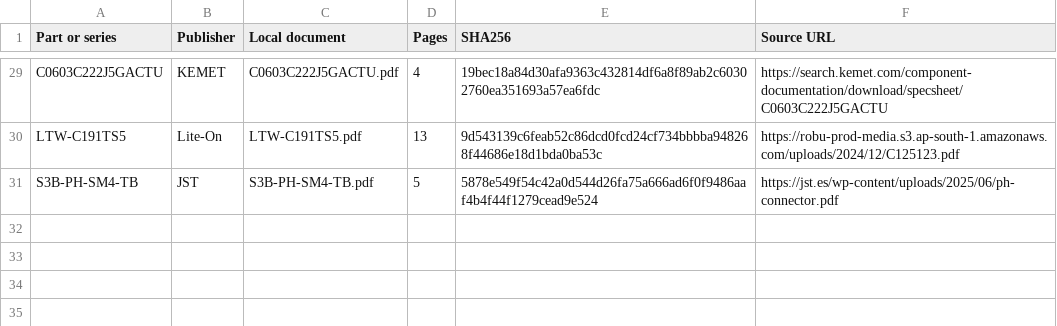
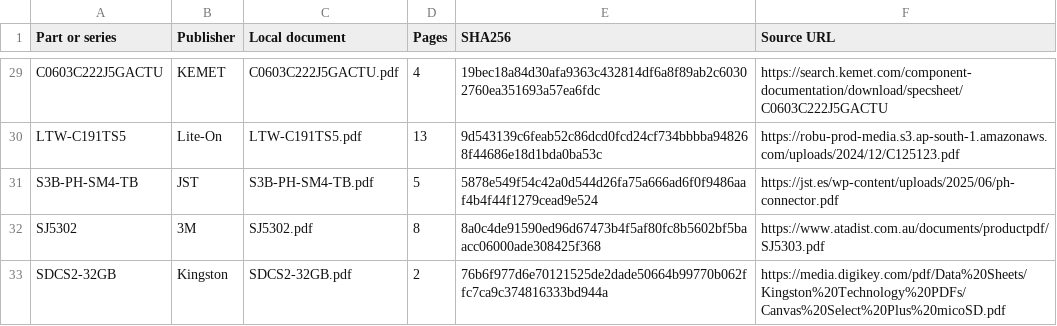
Before and after one commit to rustyameadows/LAB-Pocket-Computer, a CSV file: hardware/rev-a/datasheets/index.csv, drawn as a sheet; only a part is shown, gaps mark what is left out; the diff names each change by its address in the sheet, - before the commit and + after, or states it on an @@ line.

```diff
--- a/hardware/rev-a/datasheets/index.csv
+++ b/hardware/rev-a/datasheets/index.csv
+row 32: SJ5302 | 3M | SJ5302.pdf | 8 | 8a0c4de91590ed96d67473b4f5af80fc8b5602bf5baacc06000ade308425f368 | https://www.atadist.com.au/documents/productpdf/SJ5303.pdf
+row 33: SDCS2-32GB | Kingston | SDCS2-32GB.pdf | 2 | 76b6f977d6e70121525de2dade50664b99770b062ffc7ca9c374816333bd944a | https://media.digikey.com/pdf/Data%20Sheets/Kingston%20Technology%20PDFs/Canvas%20Select%20Plus%20micoSD.pdf
```
Also changed, not shown: 12 other files.
